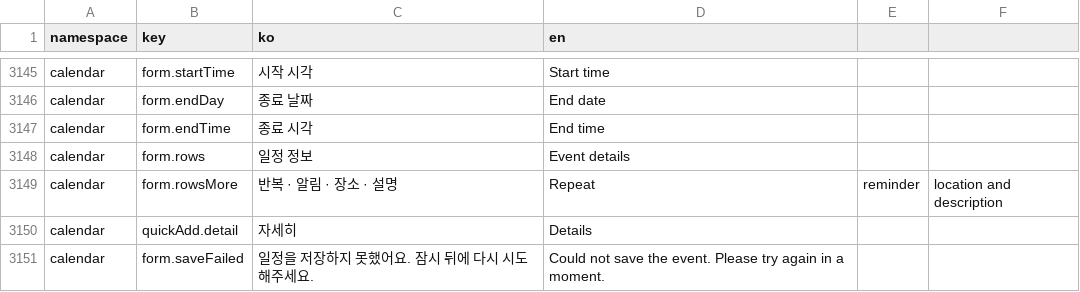
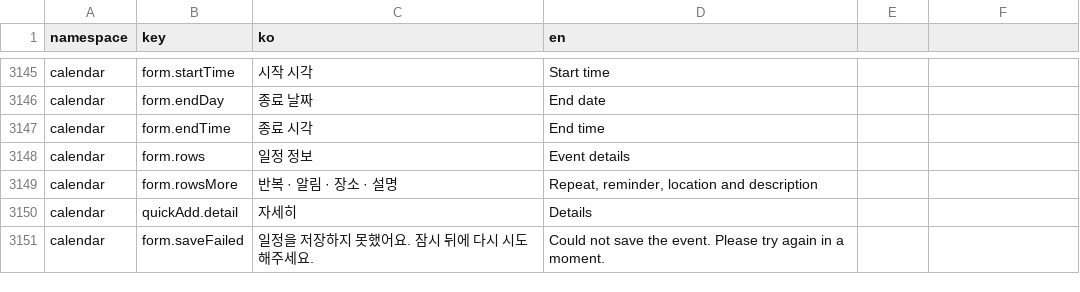
Before and after one commit to lshdainty/porest-desk-front, a CSV file: i18n/translations.csv, drawn as a sheet; only a part is shown, gaps mark what is left out.

```diff
--- a/i18n/translations.csv
+++ b/i18n/translations.csv
@@ -3148,3 +3148,3 @@ calendar,form.endTime,종료 시각,End time
 calendar,form.rows,일정 정보,Event details
-calendar,form.rowsMore,반복 · 알림 · 장소 · 설명,Repeat, reminder, location and description
+calendar,form.rowsMore,반복 · 알림 · 장소 · 설명,"Repeat, reminder, location and description"
 calendar,quickAdd.detail,자세히,Details
```
Also changed, not shown: 9 other files.
